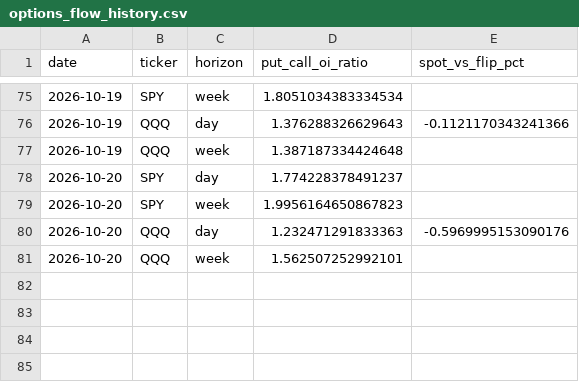
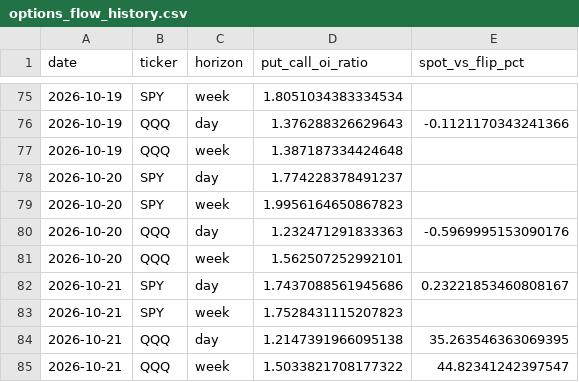
Before and after one commit to DATAMANCA/zerodte_outlook, a CSV file: data/options_flow_history.csv, drawn as a sheet; only a part is shown, gaps mark what is left out.

```diff
--- a/data/options_flow_history.csv
+++ b/data/options_flow_history.csv
@@ -81 +81,5 @@ date,ticker,horizon,put_call_oi_ratio,spot_vs_flip_pct
 2026-10-20,QQQ,week,1.562507252992101,
+2026-10-21,SPY,day,1.7437088561945686,0.23221853460808167
+2026-10-21,SPY,week,1.7528431115207823,
+2026-10-21,QQQ,day,1.2147391966095138,35.263546363069395
+2026-10-21,QQQ,week,1.5033821708177322,44.82341242397547
```
Also changed, not shown: data/predictions_log.csv.
